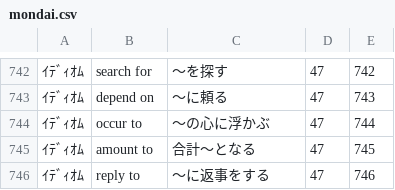
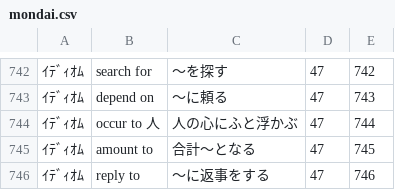
Before and after one commit to hishisome/kikutan600, a CSV file: mondai.csv, drawn as a sheet; only a part is shown, gaps mark what is left out.

Commit message:
Update mondai.csv

```diff
--- a/mondai.csv
+++ b/mondai.csv
@@ -743,3 +743,3 @@
 ｲﾃﾞｨｵﾑ,depend on,～に頼る,47,743
-ｲﾃﾞｨｵﾑ,occur to,～の心に浮かぶ,47,744
+ｲﾃﾞｨｵﾑ,occur to 人,人の心にふと浮かぶ,47,744
 ｲﾃﾞｨｵﾑ,amount to,合計～となる,47,745
```
